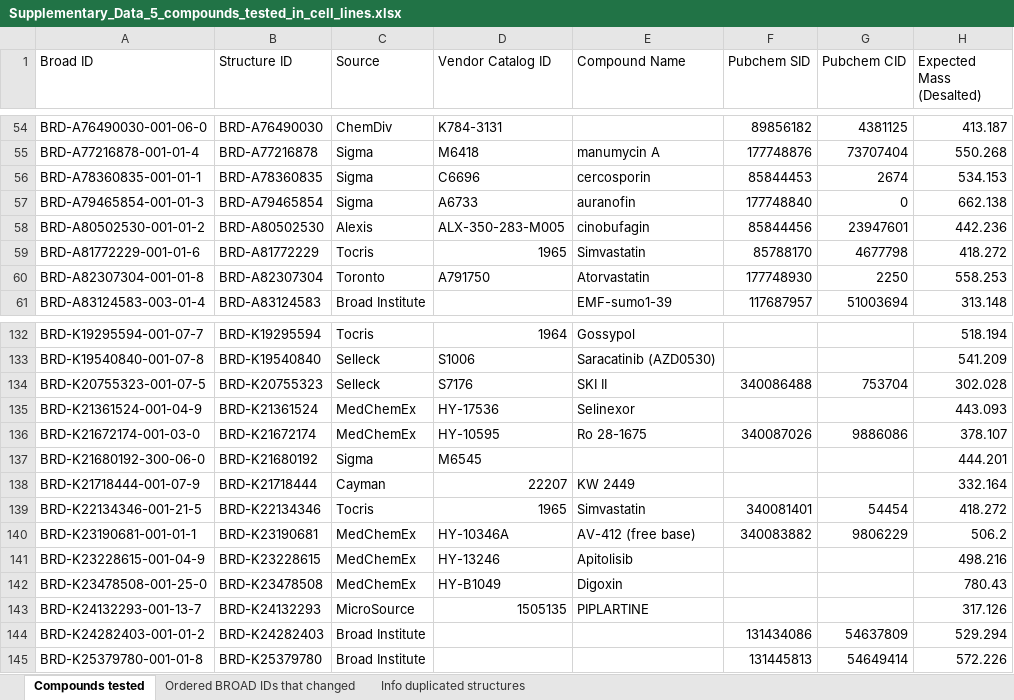
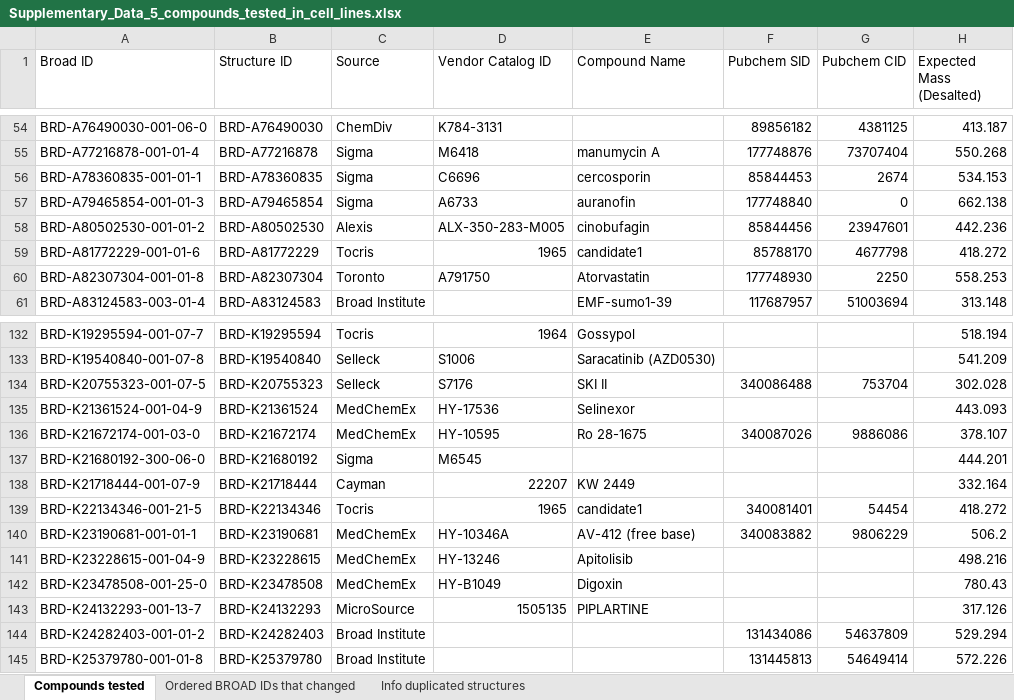
Before and after one commit to sbnb-irb/Wnt_inhibitors, an Excel workbook: Supplementary_Data_5_compounds_tested_in_cell_lines.xlsx, sheet Compounds tested, drawn as a sheet; only a part is shown, gaps mark what is left out; values as stored, in another font and other column widths than the file's, no borders; charts and pictures and table styles not drawn; the diff names each change by its address in the sheet, - before the commit and + after, or states it on an @@ line.

```diff
--- a/Supplementary_Data_5_compounds_tested_in_cell_lines.xlsx (sheet Compounds tested)
+++ b/Supplementary_Data_5_compounds_tested_in_cell_lines.xlsx (sheet Compounds tested)
-E59 (Compound Name): Simvastatin
+E59 (Compound Name): candidate1
-E139 (Compound Name): Simvastatin
+E139 (Compound Name): candidate1
```
Also changed, not shown: charts or pictures, Supplementary_Data_2_candidate_compounds_transcriptomics_approach.xlsx, Supplementary_Data_4_shortlisted_candidate_compounds.xlsx, 1 other file.
